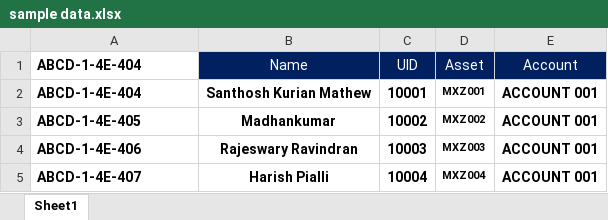
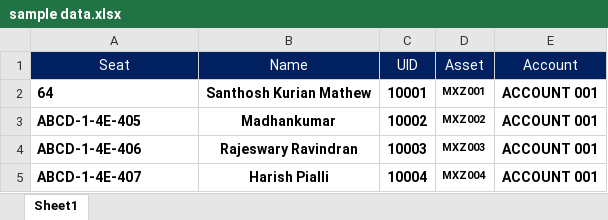
Before and after one commit to abhi-debuginside/HelloAsp.NetMVC4.6, an Excel workbook: sample data.xlsx, sheet Sheet1, drawn as a sheet; only a part is shown; values as stored, in another font and other column widths than the file's, no borders; the diff names each change by its address in the sheet, - before the commit and + after, or states it on an @@ line.

Commit message:
updateddd

```diff
--- a/sample data.xlsx (sheet Sheet1)
+++ b/sample data.xlsx (sheet Sheet1)
-A1: ABCD-1-4E-404
+A1: Seat
@@ A1 fill: none → #002060, bold: on → off, text colour: black → #FFFFFF, alignment: left → center @@
-A2 (Seat): ABCD-1-4E-404
+A2 (Seat): 64
```
